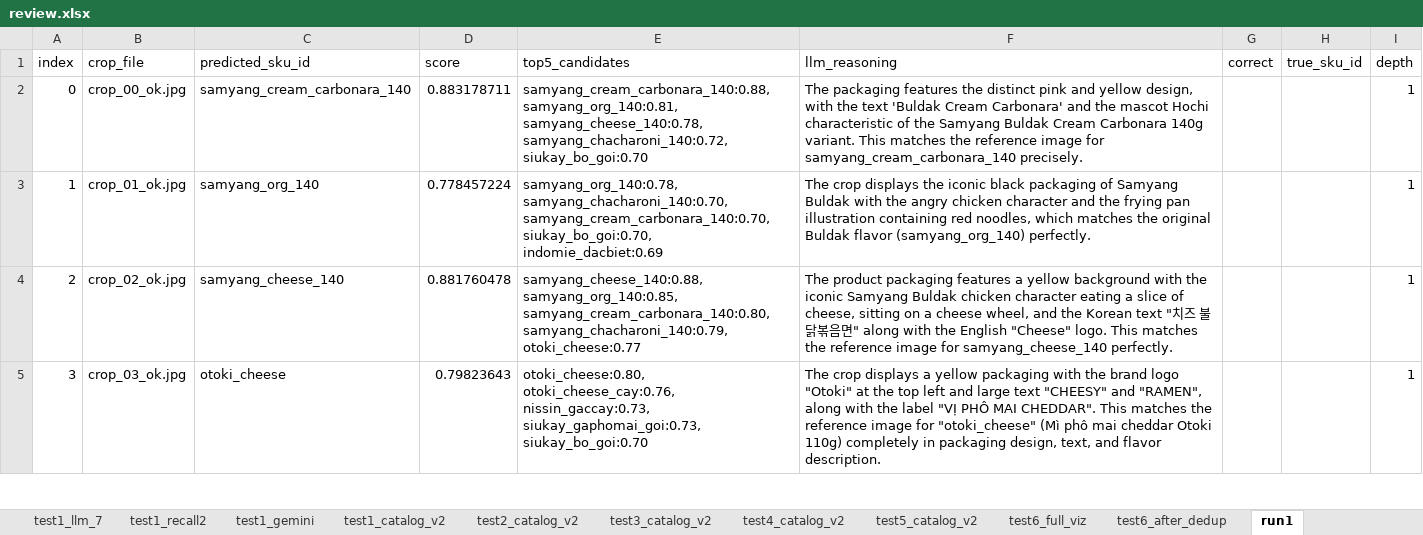
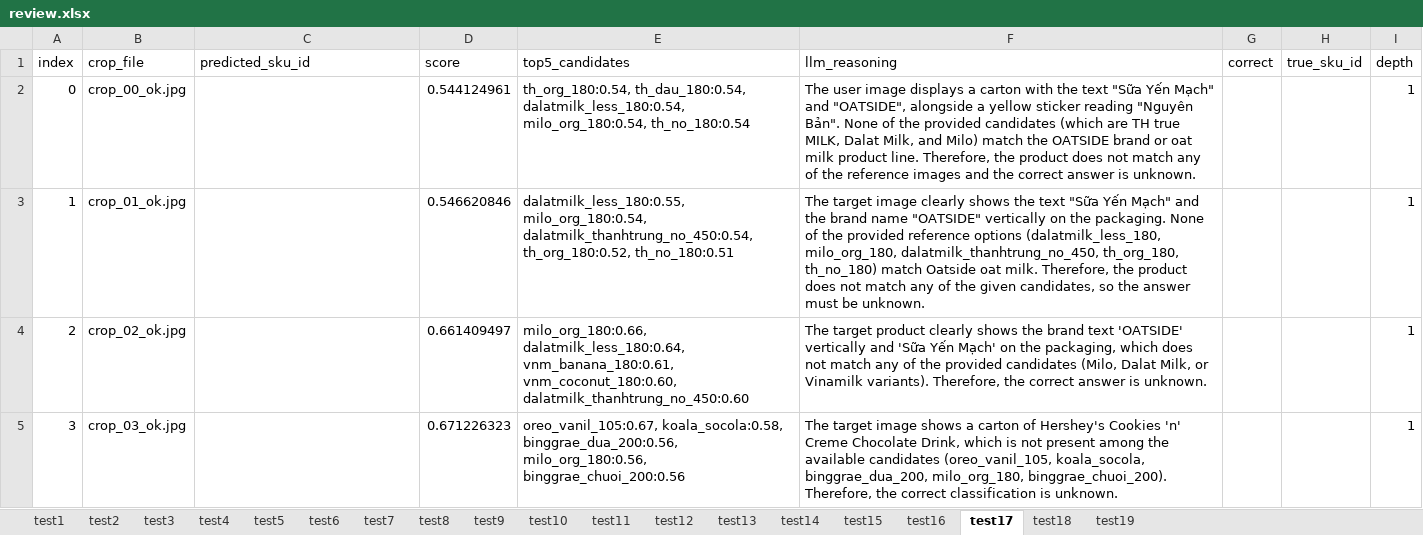
Before and after one commit to tn-anhthu/shelf-stock-monitoring, an Excel workbook: data/scan_viz/review.xlsx, sheet test17, drawn as a sheet; only a part is shown; values as stored, in another font and other column widths than the file's, no borders; the diff covers the shown part only; the diff names each change by its address in the sheet, - before the commit and + after, or states it on an @@ line.

Commit message:
test: rescan test1-19 with YOLO26n, archive pre-migration review sheet

```diff
--- a/data/scan_viz/review.xlsx (sheet test17)
+++ b/data/scan_viz/review.xlsx (sheet test17)
-sheet tab: test1_llm_7
+sheet tab: test7
-sheet tab: test1_recall2
+sheet tab: test8
-sheet tab: test1_gemini
+sheet tab: test9
-sheet tab: test1_catalog_v2
+sheet tab: test10
-sheet tab: test2_catalog_v2
+sheet tab: test11
-sheet tab: test3_catalog_v2
+sheet tab: test12
-sheet tab: test4_catalog_v2
+sheet tab: test13
-sheet tab: test5_catalog_v2
+sheet tab: test14
-sheet tab: test6_full_viz
+sheet tab: test15
-sheet tab: test6_after_dedup
+sheet tab: test16
-sheet tab: run1
+sheet tab: test17
+sheet tab: test18
+sheet tab: test19
-C2 (predicted_sku_id): samyang_cream_carbonara_140
+C2 (predicted_sku_id): (empty)
-D2 (score): 0.883178711
+D2 (score): 0.544124961
-E2 (top5_candidates): samyang_cream_carbonara_140:0.88, samyang_org_140:0.81, samyang_cheese_140:0.78, samyang_chacharoni_140:0.72, siukay_bo_goi:0.70
+E2 (top5_candidates): th_org_180:0.54, th_dau_180:0.54, dalatmilk_less_180:0.54, milo_org_180:0.54, th_no_180:0.54
-F2 (llm_reasoning): The packaging features the distinct pink and yellow design, with the text 'Buldak Cream Carbonara' and the mascot Hochi characteristic of the Samyang Buldak Cream Carbonara 140g variant. This matches the reference image for samyang_cream_carbonara_140 precisely.
+F2 (llm_reasoning): The user image displays a carton with the text "Sữa Yến Mạch" and "OATSIDE", alongside a yellow sticker reading "Nguyên Bản". None of the provided candidates (which are TH true MILK, Dalat Milk, and Milo) match the OATSIDE brand or oat milk product line. Therefore, the product does not match any of the reference images and the correct answer is unknown.
-C3 (predicted_sku_id): samyang_org_140
+C3 (predicted_sku_id): (empty)
-D3 (score): 0.778457224
+D3 (score): 0.546620846
-E3 (top5_candidates): samyang_org_140:0.78, samyang_chacharoni_140:0.70, samyang_cream_carbonara_140:0.70, siukay_bo_goi:0.70, indomie_dacbiet:0.69
+E3 (top5_candidates): dalatmilk_less_180:0.55, milo_org_180:0.54, dalatmilk_thanhtrung_no_450:0.54, th_org_180:0.52, th_no_180:0.51
-F3 (llm_reasoning): The crop displays the iconic black packaging of Samyang Buldak with the angry chicken character and the frying pan illustration containing red noodles, which matches the original Buldak flavor (samyang_org_140) perfectly.
+F3 (llm_reasoning): The target image clearly shows the text "Sữa Yến Mạch" and the brand name "OATSIDE" vertically on the packaging. None of the provided reference options (dalatmilk_less_180, milo_org_180, dalatmilk_thanhtrung_no_450, th_org_180, th_no_180) match Oatside oat milk. Therefore, the product does not match any of the given candidates, so the answer must be unknown.
-C4 (predicted_sku_id): samyang_cheese_140
+C4 (predicted_sku_id): (empty)
-D4 (score): 0.881760478
+D4 (score): 0.661409497
-E4 (top5_candidates): samyang_cheese_140:0.88, samyang_org_140:0.85, samyang_cream_carbonara_140:0.80, samyang_chacharoni_140:0.79, otoki_cheese:0.77
+E4 (top5_candidates): milo_org_180:0.66, dalatmilk_less_180:0.64, vnm_banana_180:0.61, vnm_coconut_180:0.60, dalatmilk_thanhtrung_no_450:0.60
-F4 (llm_reasoning): The product packaging features a yellow background with the iconic Samyang Buldak chicken character eating a slice of cheese, sitting on a cheese wheel, and the Korean text "치즈 불닭볶음면" along with the English "Cheese" logo. This matches the reference image for samyang_cheese_140 perfectly.
+F4 (llm_reasoning): The target product clearly shows the brand text 'OATSIDE' vertically and 'Sữa Yến Mạch' on the packaging, which does not match any of the provided candidates (Milo, Dalat Milk, or Vinamilk variants). Therefore, the correct answer is unknown.
-C5 (predicted_sku_id): otoki_cheese
+C5 (predicted_sku_id): (empty)
-D5 (score): 0.79823643
+D5 (score): 0.671226323
-E5 (top5_candidates): otoki_cheese:0.80, otoki_cheese_cay:0.76, nissin_gaccay:0.73, siukay_gaphomai_goi:0.73, siukay_bo_goi:0.70
+E5 (top5_candidates): oreo_vanil_105:0.67, koala_socola:0.58, binggrae_dua_200:0.56, milo_org_180:0.56, binggrae_chuoi_200:0.56
-F5 (llm_reasoning): The crop displays a yellow packaging with the brand logo "Otoki" at the top left and large text "CHEESY" and "RAMEN", along with the label "VỊ PHÔ MAI CHEDDAR". This matches the reference image for "otoki_cheese" (Mì phô mai cheddar Otoki 110g) completely in packaging design, text, and flavor description.
+F5 (llm_reasoning): The target image shows a carton of Hershey's Cookies 'n' Creme Chocolate Drink, which is not present among the available candidates (oreo_vanil_105, koala_socola, binggrae_dua_200, milo_org_180, binggrae_chuoi_200). Therefore, the correct classification is unknown.
```
Also changed, not shown: 33 added rows and 224 edited cells elsewhere in this sheet, sheet test13, sheet test11, sheet test16, sheet test6, sheet test2, sheet test8, 10 more sheets, other sheet tabs, 14 other files.
